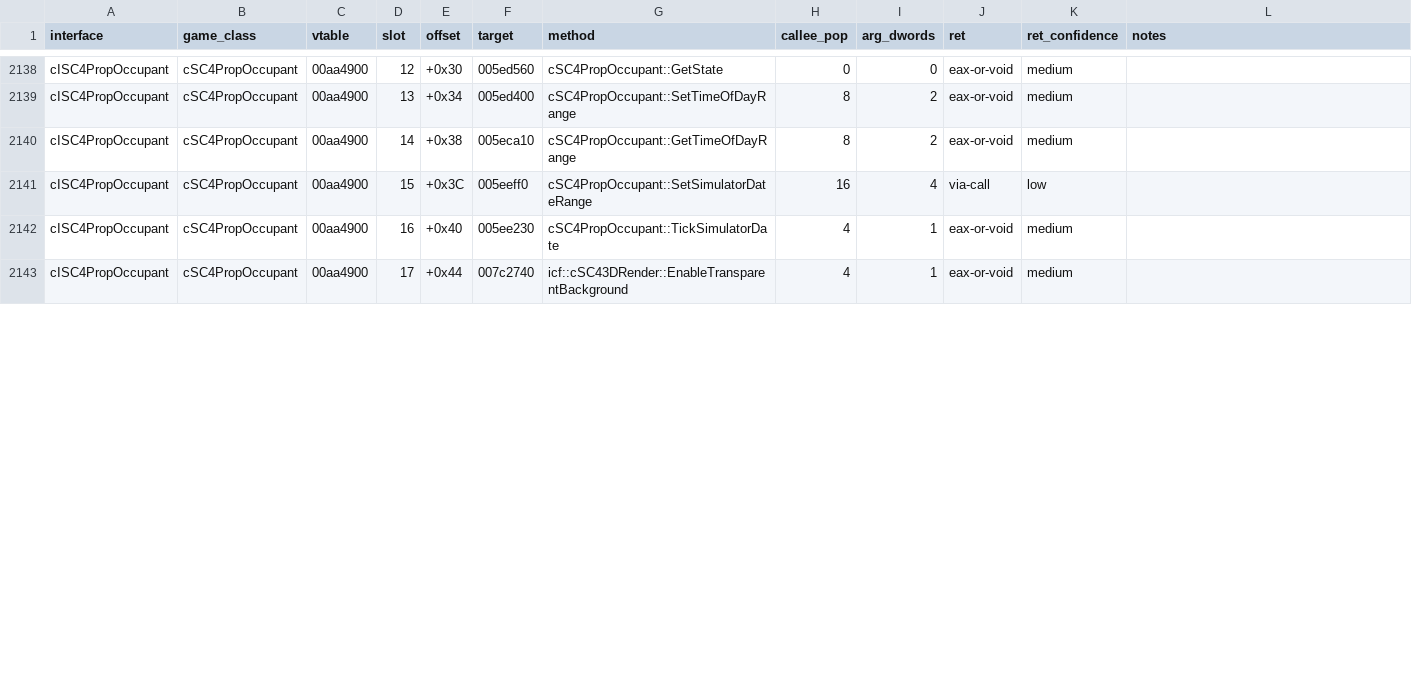
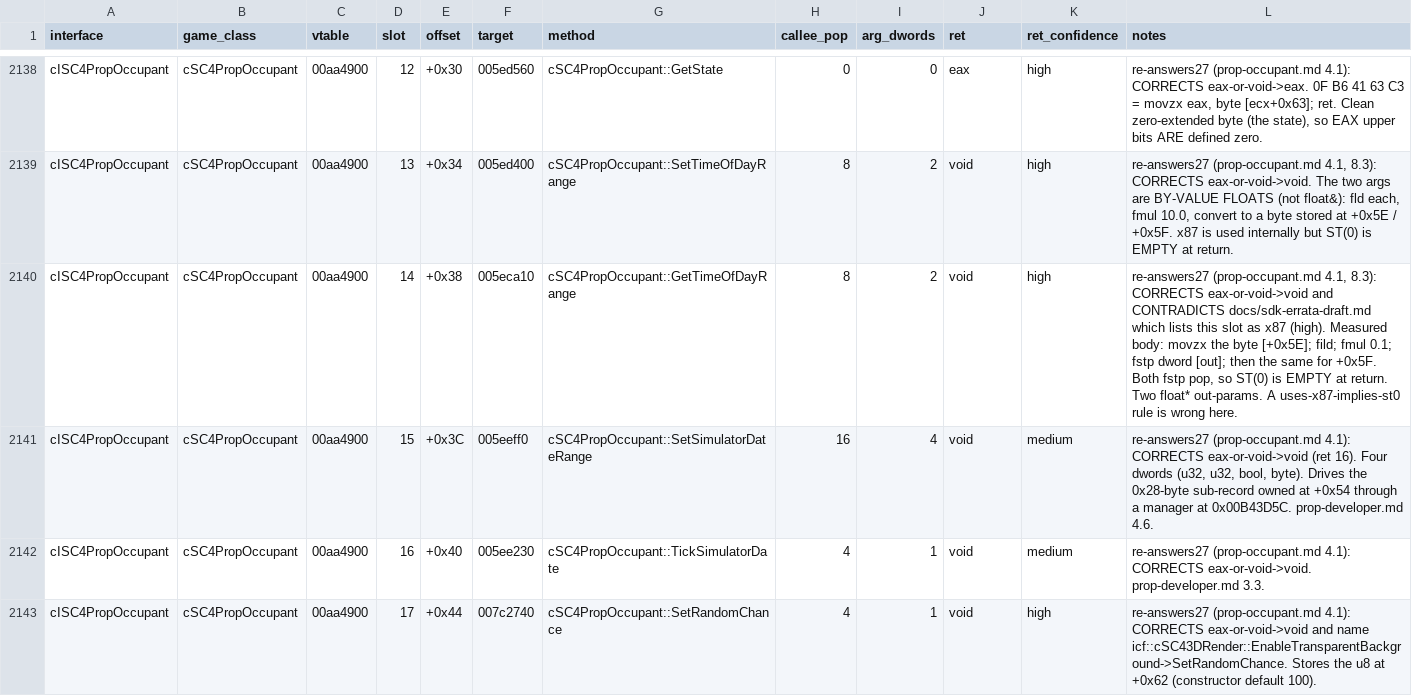
Before and after one commit to LucaSammartino/OpenSC4, a TSV file: docs/abi/interfaces.tsv, drawn as a sheet; only a part is shown, gaps mark what is left out; the diff covers the shown part only; the diff names each change by its address in the sheet, - before the commit and + after, or states it on an @@ line.

```diff
--- a/docs/abi/interfaces.tsv
+++ b/docs/abi/interfaces.tsv
-J2138 (ret): eax-or-void
+J2138 (ret): eax
-K2138:K2140 (ret_confidence): medium
+K2138:K2140 (ret_confidence): high
-L2138 (notes): (empty)
+L2138 (notes): re-answers27 (prop-occupant.md 4.1): CORRECTS eax-or-void->eax. 0F B6 41 63 C3 = movzx eax, byte [ecx+0x63]; ret. Clean zero-extended byte (the state), so EAX upper bits ARE defined zero.
-J2139:J2140 (ret): eax-or-void
+J2139:J2140 (ret): void
-L2139 (notes): (empty)
+L2139 (notes): re-answers27 (prop-occupant.md 4.1, 8.3): CORRECTS eax-or-void->void. The two args are BY-VALUE FLOATS (not float&): fld each, fmul 10.0, convert to a byte stored at +0x5E / +0x5F. x87 is used internally but ST(0) is EMPTY at return.
-L2140 (notes): (empty)
+L2140 (notes): re-answers27 (prop-occupant.md 4.1, 8.3): CORRECTS eax-or-void->void and CONTRADICTS docs/sdk-errata-draft.md which lists this slot as x87 (high). Measured body: movzx the byte [+0x5E]; fild; fmul 0.1; fstp dword [out]; then the same for +0x5F. Both fstp pop, so ST(0) is EMPTY at return. Two float* out-params. A uses-x87-implies-st0 rule is wrong here.
-J2141 (ret): via-call
+J2141 (ret): void
-K2141 (ret_confidence): low
+K2141 (ret_confidence): medium
-L2141 (notes): (empty)
+L2141 (notes): re-answers27 (prop-occupant.md 4.1): CORRECTS eax-or-void->void (ret 16). Four dwords (u32, u32, bool, byte). Drives the 0x28-byte sub-record owned at +0x54 through a manager at 0x00B43D5C. prop-developer.md 4.6.
-J2142:J2143 (ret): eax-or-void
+J2142:J2143 (ret): void
-L2142 (notes): (empty)
+L2142 (notes): re-answers27 (prop-occupant.md 4.1): CORRECTS eax-or-void->void. prop-developer.md 3.3.
-G2143 (method): icf::cSC43DRender::EnableTransparentBackground
+G2143 (method): cSC4PropOccupant::SetRandomChance
-K2143 (ret_confidence): medium
+K2143 (ret_confidence): high
-L2143 (notes): (empty)
+L2143 (notes): re-answers27 (prop-occupant.md 4.1): CORRECTS eax-or-void->void and name icf::cSC43DRender::EnableTransparentBackground->SetRandomChance. Stores the u8 at +0x62 (constructor default 100).
```
Also changed, not shown: 1 added row and 58 edited cells elsewhere in this file.
